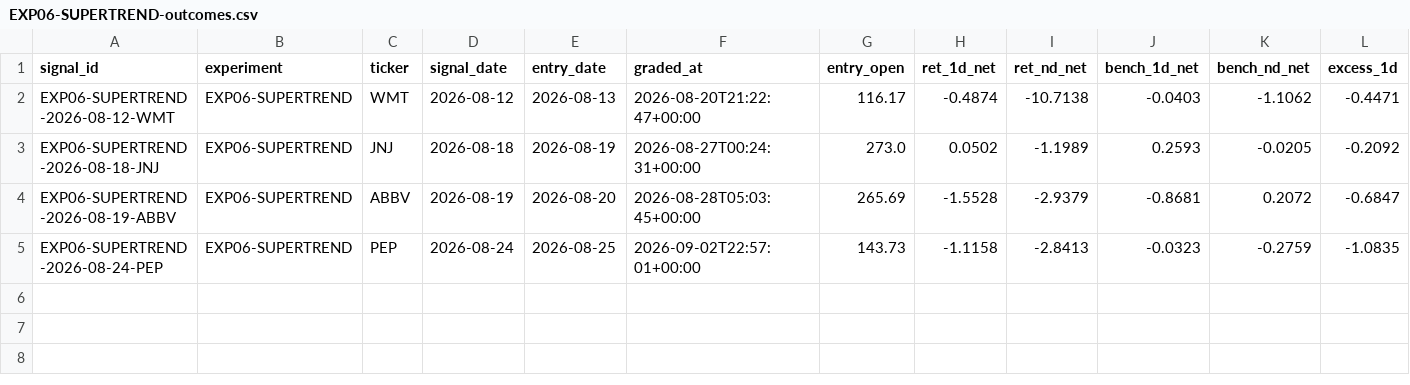
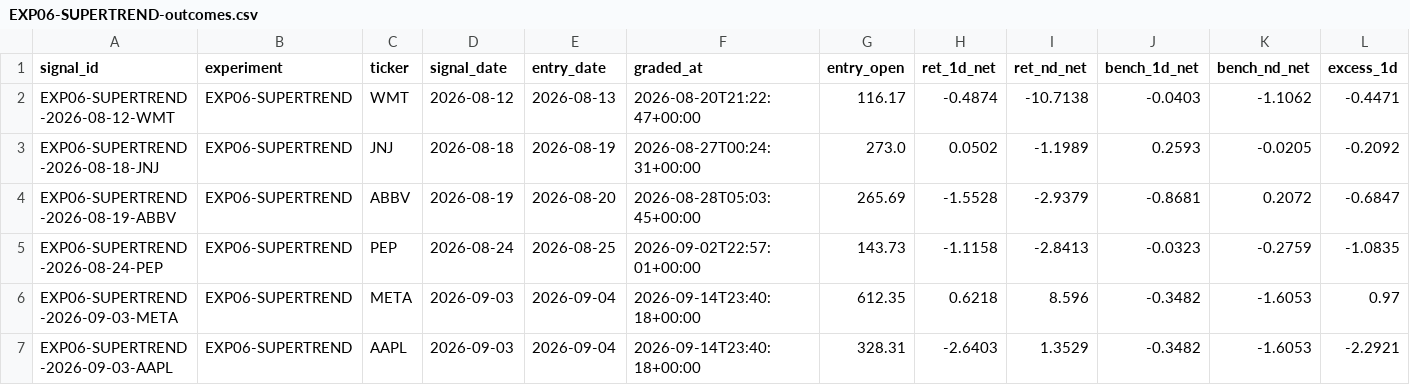
Before and after one commit to joshldavis/ThePickLog, a CSV file: experiments/EXP06-SUPERTREND-outcomes.csv, drawn as a sheet; only a part is shown; rows hold the shown columns only; the diff names each change by its address in the sheet, - before the commit and + after, or states it on an @@ line.

```diff
--- a/experiments/EXP06-SUPERTREND-outcomes.csv
+++ b/experiments/EXP06-SUPERTREND-outcomes.csv
+row 6: EXP06-SUPERTREND-2026-09-03-META | EXP06-SUPERTREND | META | 2026-09-03 | 2026-09-04 | 2026-09-14T23:40:18+00:00 | 612.35 | 0.6218 | 8.596 | -0.3482 | -1.6053 | 0.97
+row 7: EXP06-SUPERTREND-2026-09-03-AAPL | EXP06-SUPERTREND | AAPL | 2026-09-03 | 2026-09-04 | 2026-09-14T23:40:18+00:00 | 328.31 | -2.6403 | 1.3529 | -0.3482 | -1.6053 | -2.2921
```
Also changed, not shown: control_outcomes.csv, experiments/EXP07-SMAPULL-outcomes.csv, 11 other files.
